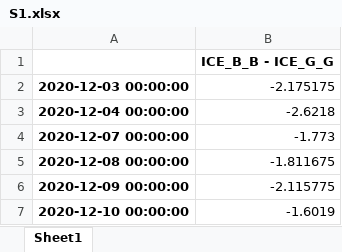
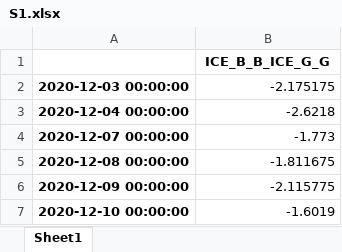
Before and after one commit to Zixin730/quant_trading_2023, an Excel workbook: data/hw1/S1.xlsx, sheet Sheet1, drawn as a sheet; only a part is shown; values as stored, in another font and other column widths than the file's, no borders; the diff names each change by its address in the sheet, - before the commit and + after, or states it on an @@ line.

```diff
--- a/data/hw1/S1.xlsx (sheet Sheet1)
+++ b/data/hw1/S1.xlsx (sheet Sheet1)
-B1: ICE_B_B - ICE_G_G
+B1: ICE_B_B_ICE_G_G
```
Also changed, not shown: data/hw1/S2.xlsx, 3 other files.
